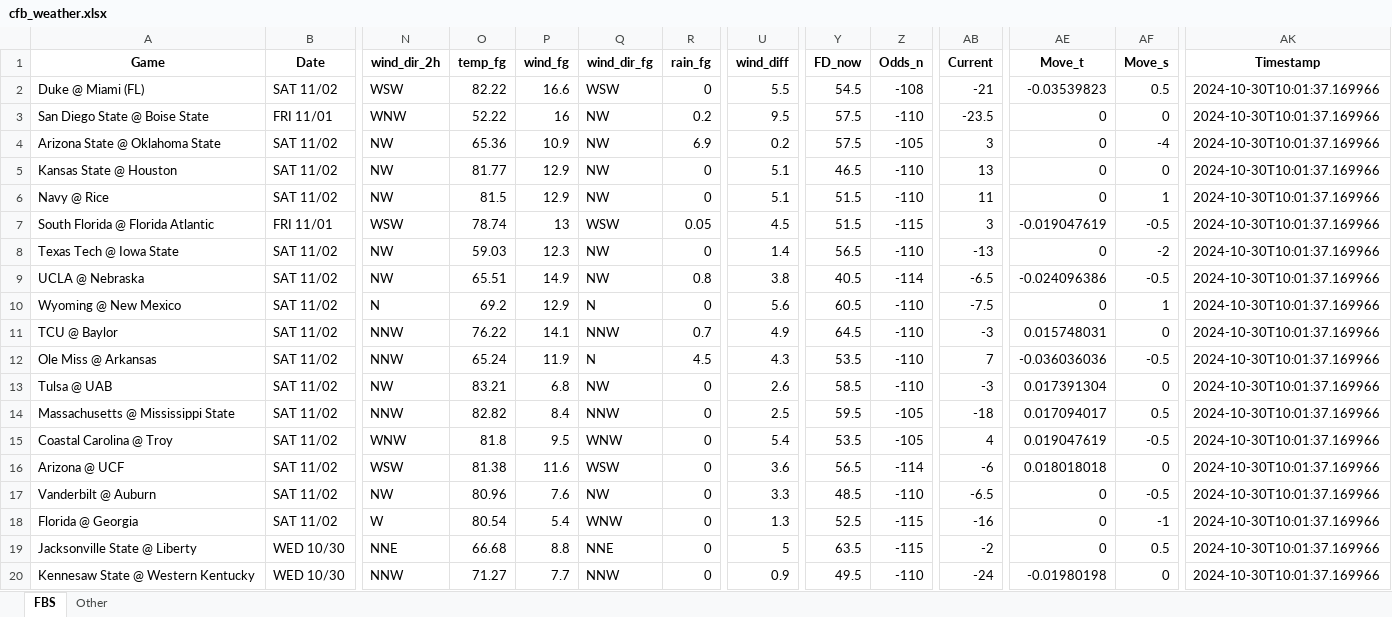
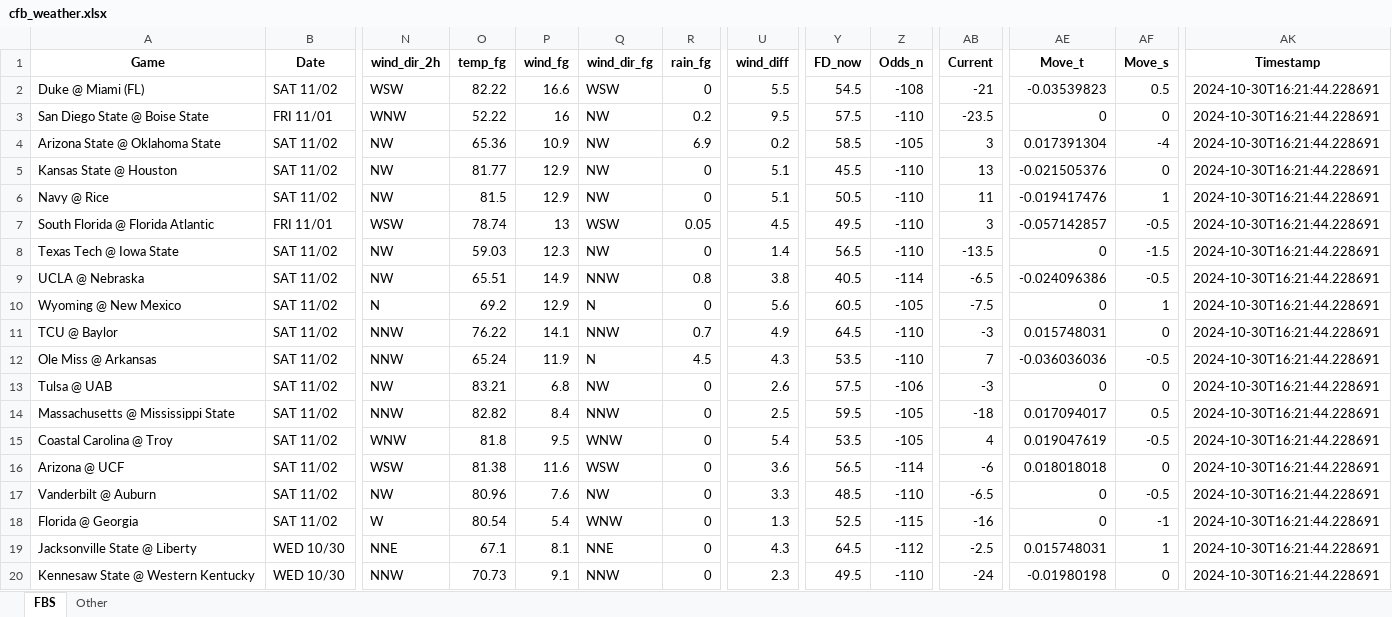
Before and after one commit to mslade50/football_weather, an Excel workbook: cfb_weather.xlsx, sheet FBS, drawn as a sheet; only a part is shown, gaps mark what is left out; values as stored, in another font and other column widths than the file's, no borders; the diff covers the shown part only; the diff names each change by its address in the sheet, - before the commit and + after, or states it on an @@ line.

Commit message:
Update cfb_weather.xlsx with Timestamp 2024-10-30T16:21:44.228691

```diff
--- a/cfb_weather.xlsx (sheet FBS)
+++ b/cfb_weather.xlsx (sheet FBS)
-AK2:AK20 (Timestamp): 2024-10-30T10:01:37.169966
+AK2:AK20 (Timestamp): 2024-10-30T16:21:44.228691
-Y4 (FD_now): 57.5
+Y4 (FD_now): 58.5
-AE4 (Move_t): 0
+AE4 (Move_t): 0.017391304
-Y5 (FD_now): 46.5
+Y5 (FD_now): 45.5
-AE5 (Move_t): 0
+AE5 (Move_t): -0.021505376
-Y6 (FD_now): 51.5
+Y6 (FD_now): 50.5
-AE6 (Move_t): 0
+AE6 (Move_t): -0.019417476
-Y7 (FD_now): 51.5
+Y7 (FD_now): 49.5
-Z7 (Odds_n): -115
+Z7 (Odds_n): -110
-AE7 (Move_t): -0.019047619
+AE7 (Move_t): -0.057142857
-AB8 (Current): -13
+AB8 (Current): -13.5
-AF8 (Move_s): -2
+AF8 (Move_s): -1.5
-Q9 (wind_dir_fg): NW
+Q9 (wind_dir_fg): NNW
-Z10 (Odds_n): -110
+Z10 (Odds_n): -105
-Y13 (FD_now): 58.5
+Y13 (FD_now): 57.5
-Z13 (Odds_n): -110
+Z13 (Odds_n): -106
-AE13 (Move_t): 0.017391304
+AE13 (Move_t): 0
-O19 (temp_fg): 66.68
+O19 (temp_fg): 67.1
-P19 (wind_fg): 8.8
+P19 (wind_fg): 8.1
-U19 (wind_diff): 5
+U19 (wind_diff): 4.3
-Y19 (FD_now): 63.5
+Y19 (FD_now): 64.5
-Z19 (Odds_n): -115
+Z19 (Odds_n): -112
-AB19 (Current): -2
+AB19 (Current): -2.5
-AE19 (Move_t): 0
+AE19 (Move_t): 0.015748031
-AF19 (Move_s): 0.5
+AF19 (Move_s): 1
-O20 (temp_fg): 71.27
+O20 (temp_fg): 70.73
-P20 (wind_fg): 7.7
+P20 (wind_fg): 9.1
-U20 (wind_diff): 0.9
+U20 (wind_diff): 2.3
```
Also changed, not shown: 43 edited cells elsewhere in this sheet, sheet Other.
